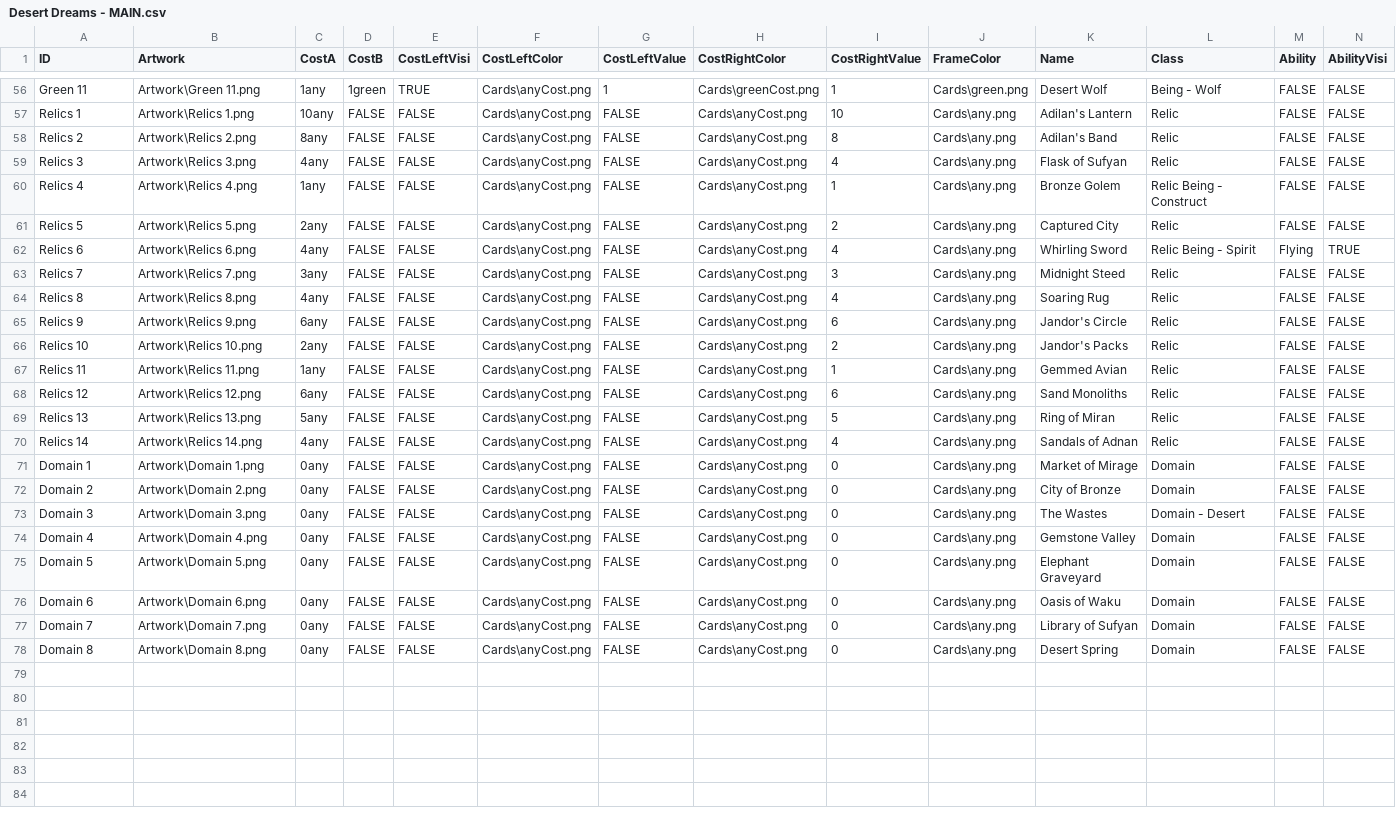
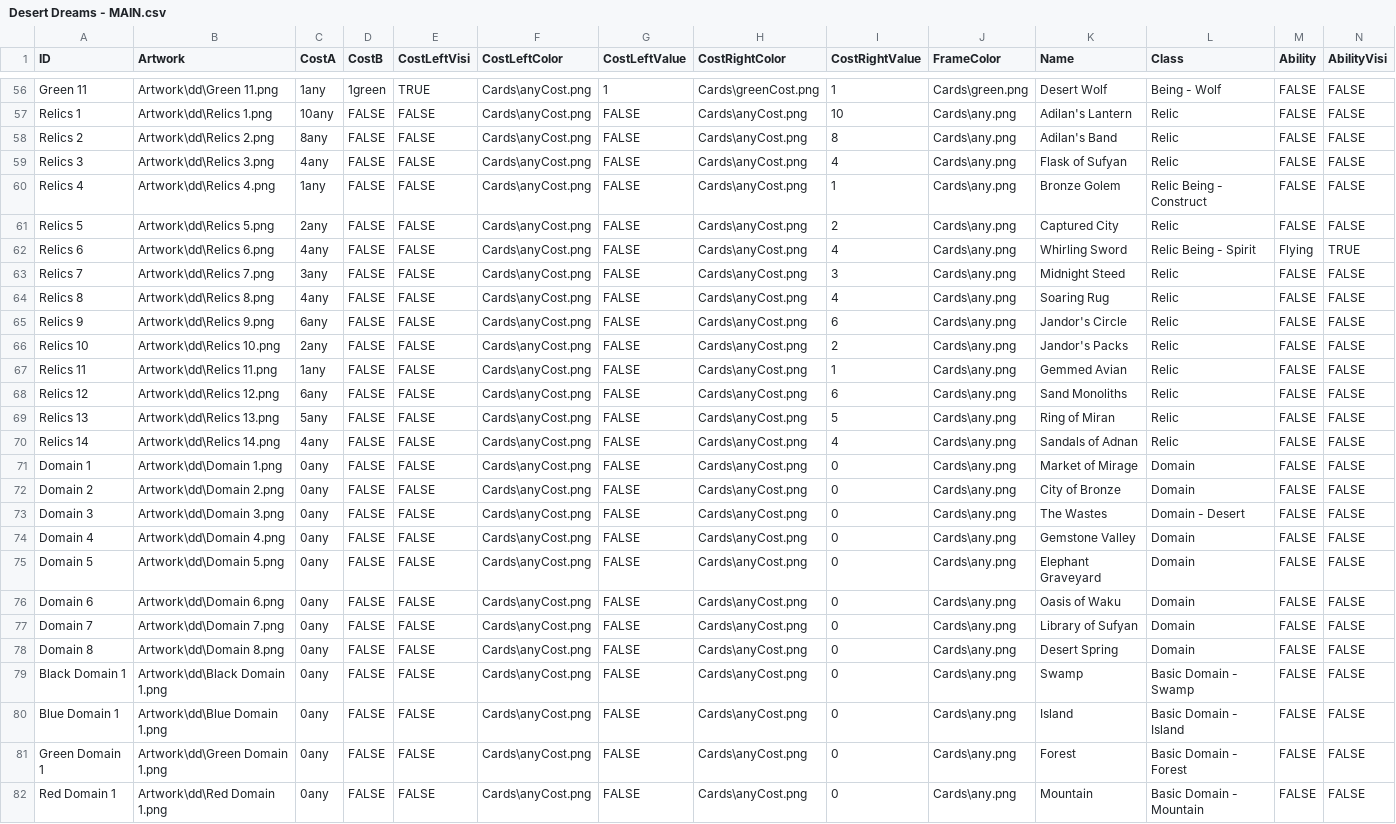
Before and after one commit to Zaqtaro/game-night-mosaic-of-magic-extended, a CSV file: images/Desert Dreams - MAIN.csv, drawn as a sheet; only a part is shown, gaps mark what is left out; rows hold the shown columns only; the diff covers the shown part only; the diff names each change by its address in the sheet, - before the commit and + after, or states it on an @@ line.

Commit message:
domains

```diff
--- a/images/Desert Dreams - MAIN.csv
+++ b/images/Desert Dreams - MAIN.csv
-B56 (Artwork): Artwork\Green 11.png
+B56 (Artwork): Artwork\dd\Green 11.png
-B57 (Artwork): Artwork\Relics 1.png
+B57 (Artwork): Artwork\dd\Relics 1.png
-B58 (Artwork): Artwork\Relics 2.png
+B58 (Artwork): Artwork\dd\Relics 2.png
-B59 (Artwork): Artwork\Relics 3.png
+B59 (Artwork): Artwork\dd\Relics 3.png
-B60 (Artwork): Artwork\Relics 4.png
+B60 (Artwork): Artwork\dd\Relics 4.png
-B61 (Artwork): Artwork\Relics 5.png
+B61 (Artwork): Artwork\dd\Relics 5.png
-B62 (Artwork): Artwork\Relics 6.png
+B62 (Artwork): Artwork\dd\Relics 6.png
-B63 (Artwork): Artwork\Relics 7.png
+B63 (Artwork): Artwork\dd\Relics 7.png
-B64 (Artwork): Artwork\Relics 8.png
+B64 (Artwork): Artwork\dd\Relics 8.png
-B65 (Artwork): Artwork\Relics 9.png
+B65 (Artwork): Artwork\dd\Relics 9.png
-B66 (Artwork): Artwork\Relics 10.png
+B66 (Artwork): Artwork\dd\Relics 10.png
-B67 (Artwork): Artwork\Relics 11.png
+B67 (Artwork): Artwork\dd\Relics 11.png
-B68 (Artwork): Artwork\Relics 12.png
+B68 (Artwork): Artwork\dd\Relics 12.png
-B69 (Artwork): Artwork\Relics 13.png
+B69 (Artwork): Artwork\dd\Relics 13.png
-B70 (Artwork): Artwork\Relics 14.png
+B70 (Artwork): Artwork\dd\Relics 14.png
-B71 (Artwork): Artwork\Domain 1.png
+B71 (Artwork): Artwork\dd\Domain 1.png
-B72 (Artwork): Artwork\Domain 2.png
+B72 (Artwork): Artwork\dd\Domain 2.png
-B73 (Artwork): Artwork\Domain 3.png
+B73 (Artwork): Artwork\dd\Domain 3.png
-B74 (Artwork): Artwork\Domain 4.png
+B74 (Artwork): Artwork\dd\Domain 4.png
-B75 (Artwork): Artwork\Domain 5.png
+B75 (Artwork): Artwork\dd\Domain 5.png
-B76 (Artwork): Artwork\Domain 6.png
+B76 (Artwork): Artwork\dd\Domain 6.png
-B77 (Artwork): Artwork\Domain 7.png
+B77 (Artwork): Artwork\dd\Domain 7.png
-B78 (Artwork): Artwork\Domain 8.png
+B78 (Artwork): Artwork\dd\Domain 8.png
+row 79: Black Domain 1 | Artwork\dd\Black Domain 1.png | 0any | FALSE | FALSE | Cards\anyCost.png | FALSE | Cards\anyCost.png | 0 | Cards\any.png | Swamp | Basic Domain - Swamp | FALSE | FALSE
+row 80: Blue Domain 1 | Artwork\dd\Blue Domain 1.png | 0any | FALSE | FALSE | Cards\anyCost.png | FALSE | Cards\anyCost.png | 0 | Cards\any.png | Island | Basic Domain - Island | FALSE | FALSE
+row 81: Green Domain 1 | Artwork\dd\Green Domain 1.png | 0any | FALSE | FALSE | Cards\anyCost.png | FALSE | Cards\anyCost.png | 0 | Cards\any.png | Forest | Basic Domain - Forest | FALSE | FALSE
+row 82: Red Domain 1 | Artwork\dd\Red Domain 1.png | 0any | FALSE | FALSE | Cards\anyCost.png | FALSE | Cards\anyCost.png | 0 | Cards\any.png | Mountain | Basic Domain - Mountain | FALSE | FALSE
```
Also changed, not shown: 1 added row and 54 edited cells elsewhere in this file, 18 other files.
